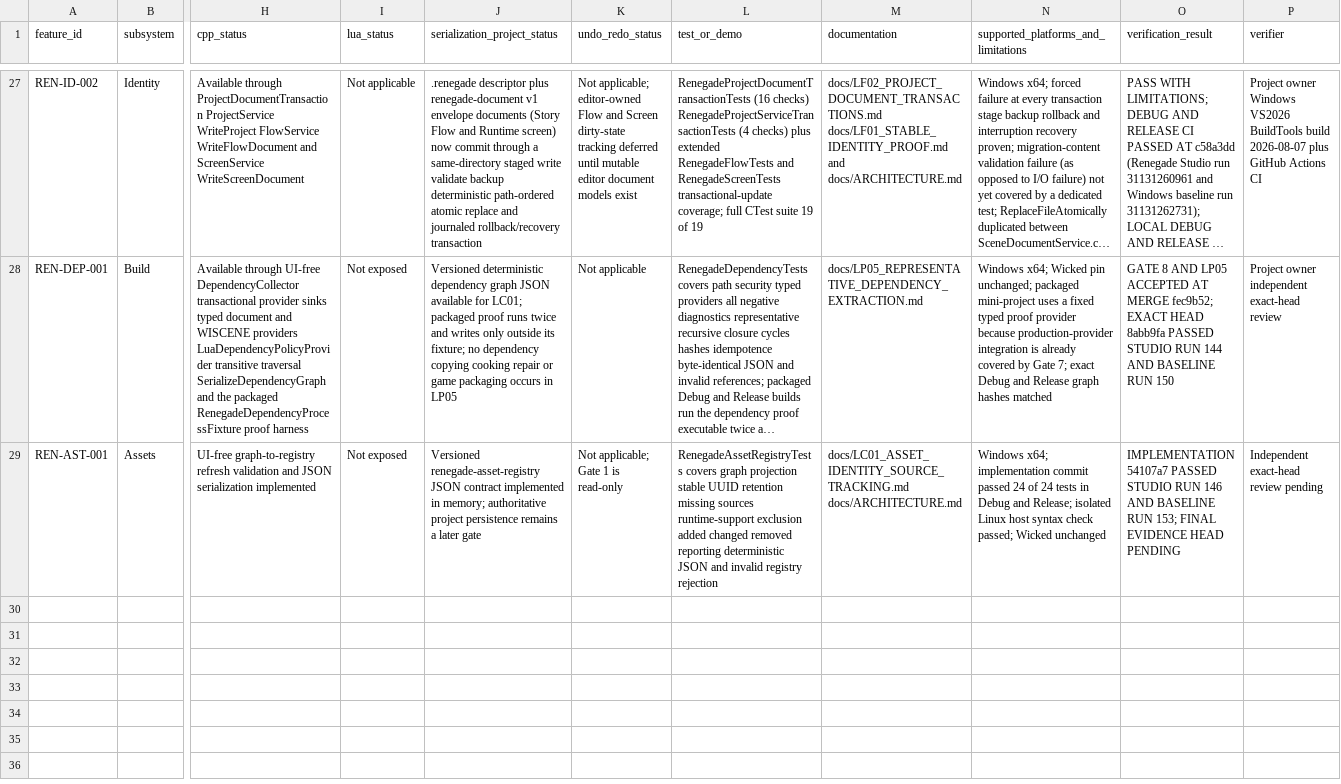
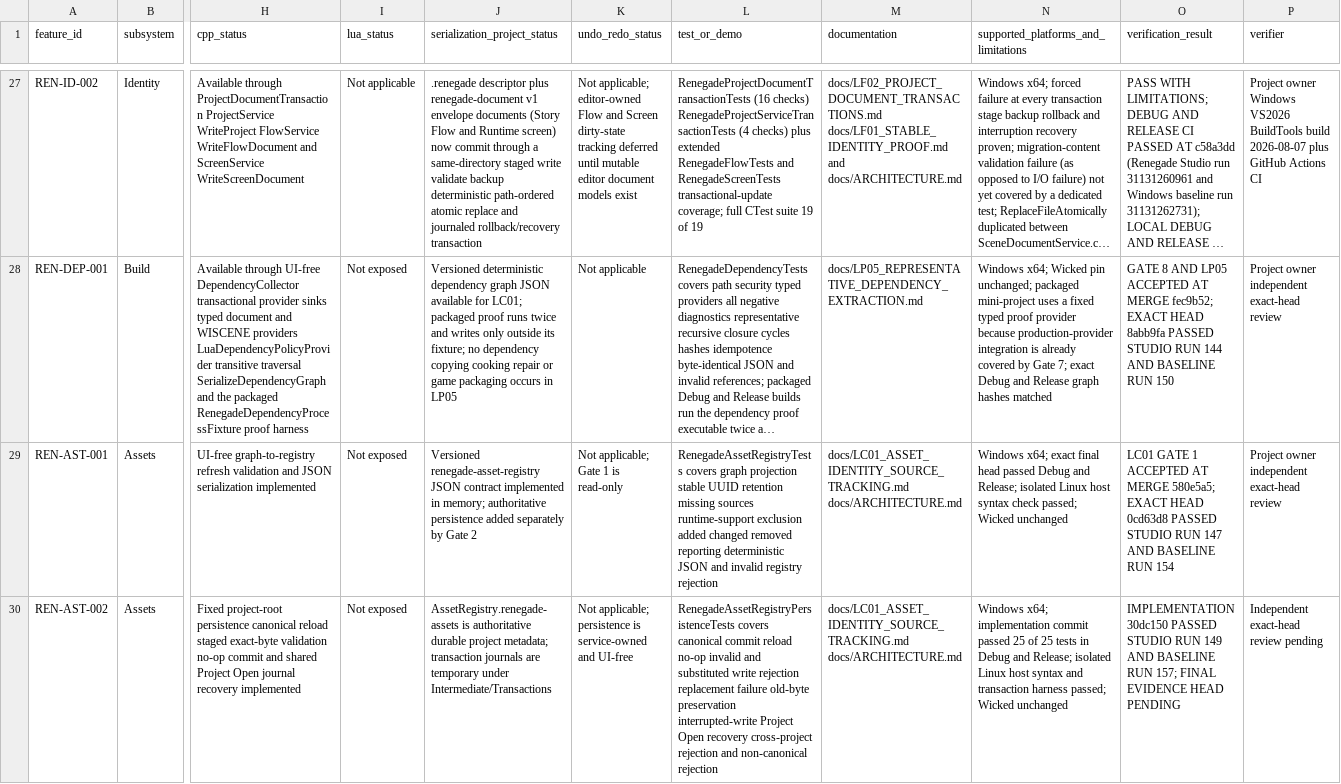
Before and after one commit to mav3r1ckmediastudio-glitch/renegade-engine, a CSV file: docs/FEATURE_MATRIX.csv, drawn as a sheet; only a part is shown, gaps mark what is left out; long unchanged cells end in …; rows hold the shown columns only; the diff names each change by its address in the sheet, - before the commit and + after, or states it on an @@ line.

Commit message:
Persist LC01 asset registry transactionally (#35)
* Persist LC01 asset registry transactionally

* Record LC01 Gate 2 implementation evidence

```diff
--- a/docs/FEATURE_MATRIX.csv
+++ b/docs/FEATURE_MATRIX.csv
-J29 (serialization_project_status): …memory; authoritative project persistence remains a later gate
+J29 (serialization_project_status): …memory; authoritative persistence added separately by Gate 2
-N29: Windows x64; implementation commit passed 24 of 24 tests in Debug and…
+N29: Windows x64; exact final head passed Debug and…
-O29 (verification_result): IMPLEMENTATION 54107a7 PASSED STUDIO RUN 146 AND BASELINE RUN 153; FINAL EVIDENCE HEAD PENDING
+O29 (verification_result): LC01 GATE 1 ACCEPTED AT MERGE 580e5a5; EXACT HEAD 0cd63d8 PASSED STUDIO RUN 147 AND BASELINE RUN 154
-P29 (verifier): Independent exact-head review pending
+P29 (verifier): Project owner independent exact-head review
+row 30: REN-AST-002 | Assets | Fixed project-root persistence canonical reload staged exact-byte validation no-op commit and shared Project Open journal recovery implemented | Not exposed | AssetRegistry.renegade-assets is authoritative durable project metadata; transaction journals are temporary under Intermediate/Transactions | Not applicable; persistence is service-owned and UI-free | RenegadeAssetRegistryPersistenceTests covers canonical commit reload no-op invalid and substituted write rejection replacement failure old-byte preservation interrupted-write Project Open recovery cross-project rejection and non-canonical rejection | docs/LC01_ASSET_IDENTITY_SOURCE_TRACKING.md docs/ARCHITECTURE.md | Windows x64; implementation commit passed 25 of 25 tests in Debug and Release; isolated Linux host syntax and transaction harness passed; Wicked unchanged | IMPLEMENTATION 30dc150 PASSED STUDIO RUN 149 AND BASELINE RUN 157; FINAL EVIDENCE HEAD PENDING | Independent exact-head review pending
```
Also changed, not shown: 8 other files.
